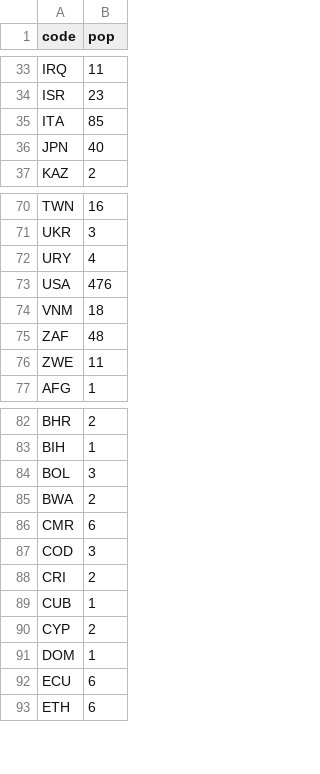
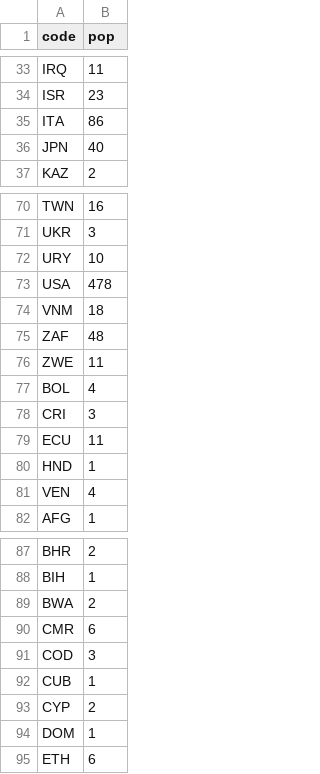
Before and after one commit to gallantries/statistics, a CSV file: countries.csv, drawn as a sheet; only a part is shown, gaps mark what is left out; the diff covers the shown part only.

```diff
--- a/countries.csv
+++ b/countries.csv
@@ -34,3 +34,3 @@ IRQ,11
 ISR,23
-ITA,85
+ITA,86
 JPN,40
@@ -71,4 +71,4 @@ TWN,16
 UKR,3
-URY,4
-USA,476
+URY,10
+USA,478
 VNM,18
@@ -76,2 +76,7 @@ ZAF,48
 ZWE,11
+BOL,4
+CRI,3
+ECU,11
+HND,1
+VEN,4
 AFG,1
@@ -83,3 +88,2 @@ BHR,2
 BIH,1
-BOL,3
 BWA,2
@@ -87,3 +91,2 @@ CMR,6
 COD,3
-CRI,2
 CUB,1
@@ -91,3 +94,2 @@ CYP,2
 DOM,1
-ECU,6
 ETH,6
```
Also changed, not shown: 10 edited cells elsewhere in this file, 5 other files.
